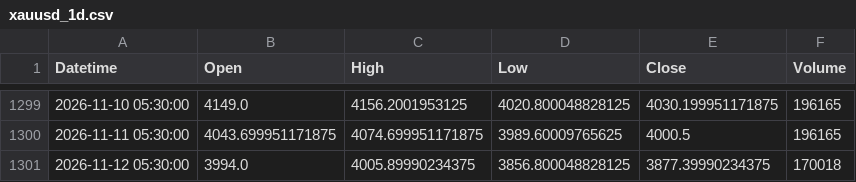
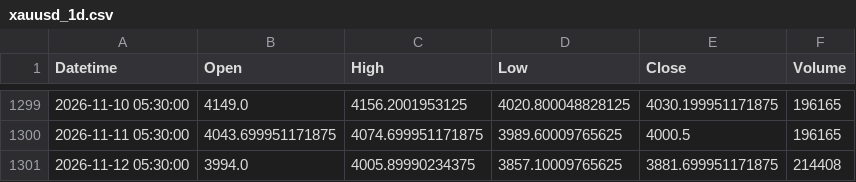
Before and after one commit to shikerkattiyar11-debug/xauusd-gold-data, a CSV file: data/xauusd_1d.csv, drawn as a sheet; only a part is shown, gaps mark what is left out.

```diff
--- a/data/xauusd_1d.csv
+++ b/data/xauusd_1d.csv
@@ -1300,2 +1300,2 @@ Datetime,Open,High,Low,Close,Volume
 2026-11-11 05:30:00,4043.699951171875,4074.699951171875,3989.60009765625,4000.5,196165
-2026-11-12 05:30:00,3994.0,4005.89990234375,3856.800048828125,3877.39990234375,170018
+2026-11-12 05:30:00,3994.0,4005.89990234375,3857.10009765625,3881.699951171875,214408
```
Also changed, not shown: data/xauusd_15m.csv, data/xauusd_1h.csv, 3 other files.
